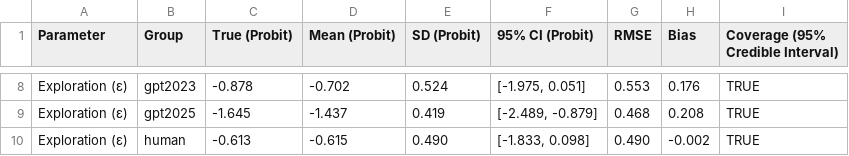
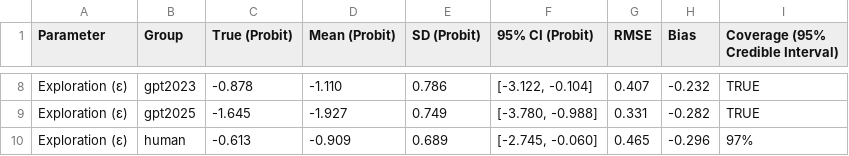
Before and after one commit to Igiwigi/IGT_GPT_DecisionMaking2026, a CSV file: src/3_simulation/recovery/results/group_diff/plots/mu_density_metrics.csv, drawn as a sheet; only a part is shown, gaps mark what is left out; the diff covers the shown part only.

```diff
--- a/src/3_simulation/recovery/results/group_diff/plots/mu_density_metrics.csv
+++ b/src/3_simulation/recovery/results/group_diff/plots/mu_density_metrics.csv
@@ -8,3 +8,3 @@
-"Exploration (ε)","gpt2023","-0.878","-0.702","0.524","[-1.975, 0.051]","0.553","0.176",TRUE
-"Exploration (ε)","gpt2025","-1.645","-1.437","0.419","[-2.489, -0.879]","0.468","0.208",TRUE
-"Exploration (ε)","human","-0.613","-0.615","0.490","[-1.833, 0.098]","0.490","-0.002",TRUE
+"Exploration (ε)","gpt2023","-0.878","-1.110","0.786","[-3.122, -0.104]","0.407","-0.232","TRUE"
+"Exploration (ε)","gpt2025","-1.645","-1.927","0.749","[-3.780, -0.988]","0.331","-0.282","TRUE"
+"Exploration (ε)","human","-0.613","-0.909","0.689","[-2.745, -0.060]","0.465","-0.296","97%"
```
Also changed, not shown: 31 edited cells elsewhere in this file, src/3_simulation/recovery/results/group_diff/group_contrasts_recovery.csv, src/3_simulation/recovery/results/group_diff/group_parameter_recovery_metrics.csv, 10 other files.
